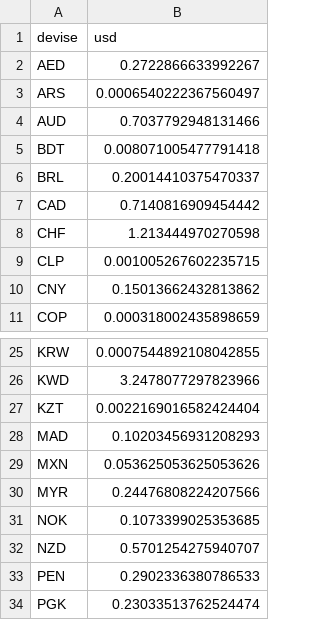
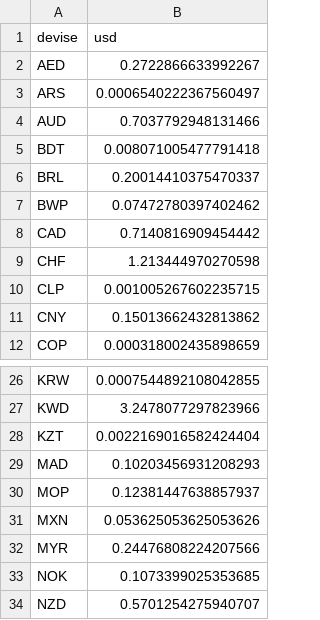
Before and after one commit to benicrux/screener-actions, a CSV file: data/devises.csv, drawn as a sheet; only a part is shown, gaps mark what is left out; the shorter side is filled out with more unchanged rows.

```diff
--- a/data/devises.csv
+++ b/data/devises.csv
@@ -6,2 +6,3 @@ BDT,0.008071005477791418
 BRL,0.20014410375470337
+BWP,0.07472780397402462
 CAD,0.7140816909454442
@@ -28,2 +29,3 @@ KZT,0.0022169016582424404
 MAD,0.10203456931208293
+MOP,0.12381447638857937
 MXN,0.053625053625053626
```
Also changed, not shown: 2 other files.
